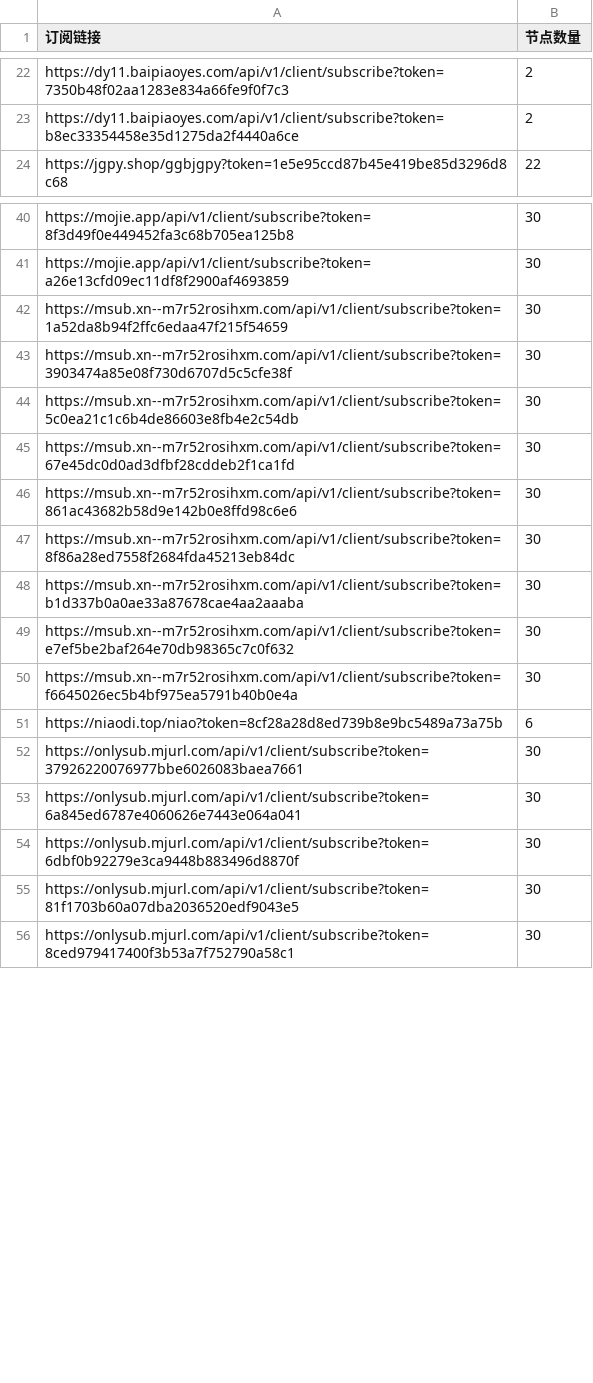
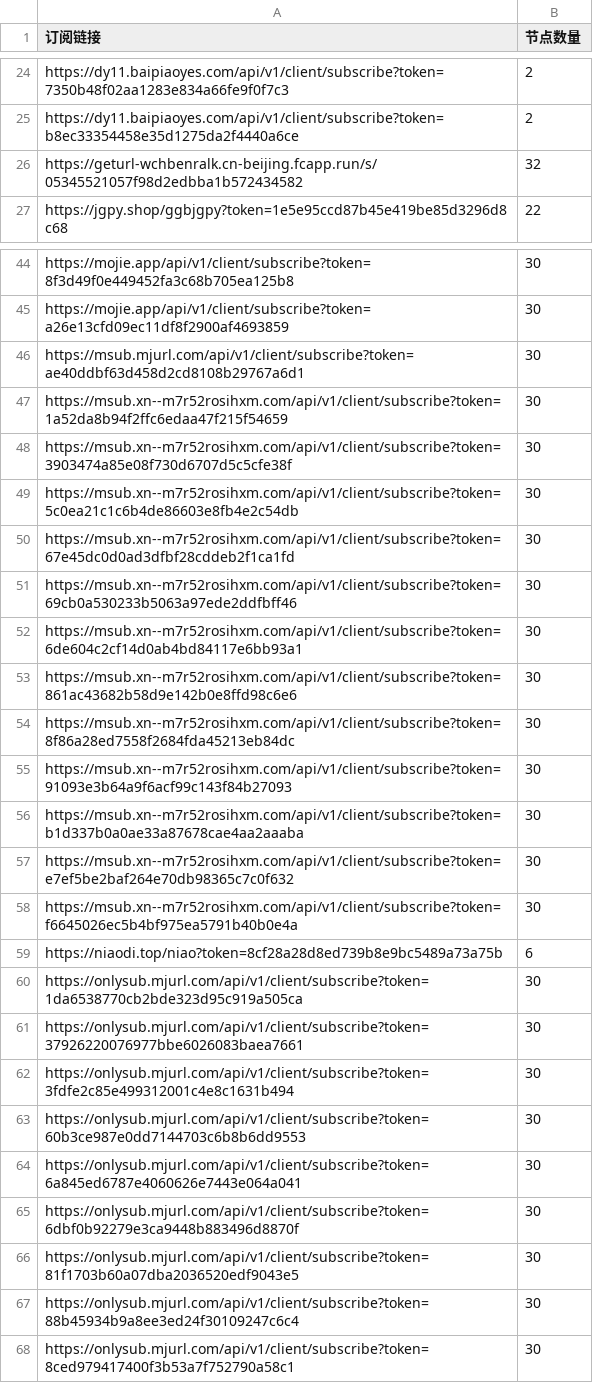
Before and after one commit to pdd520/NodeParser, a CSV file: sub_parser.csv, drawn as a sheet; only a part is shown, gaps mark what is left out; the diff covers the shown part only.

```diff
--- a/sub_parser.csv
+++ b/sub_parser.csv
@@ -23,2 +25,3 @@ https://dy11.baipiaoyes.com/api/v1/client/subscribe?token=7350b48f02aa1283e834a6
 https://dy11.baipiaoyes.com/api/v1/client/subscribe?token=b8ec33354458e35d1275da2f4440a6ce,2
+https://geturl-wchbenralk.cn-beijing.fcapp.run/s/05345521057f98d2edbba1b572434582,32
 https://jgpy.shop/ggbjgpy?token=1e5e95ccd87b45e419be85d3296d8c68,22
@@ -41,2 +45,3 @@ https://mojie.app/api/v1/client/subscribe?token=8f3d49f0e449452fa3c68b705ea125b8
 https://mojie.app/api/v1/client/subscribe?token=a26e13cfd09ec11df8f2900af4693859,30
+https://msub.mjurl.com/api/v1/client/subscribe?token=ae40ddbf63d458d2cd8108b29767a6d1,30
 https://msub.xn--m7r52rosihxm.com/api/v1/client/subscribe?token=1a52da8b94f2ffc6edaa47f215f54659,30
@@ -45,4 +50,7 @@ https://msub.xn--m7r52rosihxm.com/api/v1/client/subscribe?token=5c0ea21c1c6b4de8
 https://msub.xn--m7r52rosihxm.com/api/v1/client/subscribe?token=67e45dc0d0ad3dfbf28cddeb2f1ca1fd,30
+https://msub.xn--m7r52rosihxm.com/api/v1/client/subscribe?token=69cb0a530233b5063a97ede2ddfbff46,30
+https://msub.xn--m7r52rosihxm.com/api/v1/client/subscribe?token=6de604c2cf14d0ab4bd84117e6bb93a1,30
 https://msub.xn--m7r52rosihxm.com/api/v1/client/subscribe?token=861ac43682b58d9e142b0e8ffd98c6e6,30
 https://msub.xn--m7r52rosihxm.com/api/v1/client/subscribe?token=8f86a28ed7558f2684fda45213eb84dc,30
+https://msub.xn--m7r52rosihxm.com/api/v1/client/subscribe?token=91093e3b64a9f6acf99c143f84b27093,30
 https://msub.xn--m7r52rosihxm.com/api/v1/client/subscribe?token=b1d337b0a0ae33a87678cae4aa2aaaba,30
@@ -51,3 +59,6 @@ https://msub.xn--m7r52rosihxm.com/api/v1/client/subscribe?token=f6645026ec5b4bf9
 https://niaodi.top/niao?token=8cf28a28d8ed739b8e9bc5489a73a75b,6
+https://onlysub.mjurl.com/api/v1/client/subscribe?token=1da6538770cb2bde323d95c919a505ca,30
 https://onlysub.mjurl.com/api/v1/client/subscribe?token=37926220076977bbe6026083baea7661,30
+https://onlysub.mjurl.com/api/v1/client/subscribe?token=3fdfe2c85e499312001c4e8c1631b494,30
+https://onlysub.mjurl.com/api/v1/client/subscribe?token=60b3ce987e0dd7144703c6b8b6dd9553,30
 https://onlysub.mjurl.com/api/v1/client/subscribe?token=6a845ed6787e4060626e7443e064a041,30
@@ -55,2 +66,3 @@ https://onlysub.mjurl.com/api/v1/client/subscribe?token=6dbf0b92279e3ca9448b8834
 https://onlysub.mjurl.com/api/v1/client/subscribe?token=81f1703b60a07dba2036520edf9043e5,30
+https://onlysub.mjurl.com/api/v1/client/subscribe?token=88b45934b9a8ee3ed24f30109247c6c4,30
 https://onlysub.mjurl.com/api/v1/client/subscribe?token=8ced979417400f3b53a7f752790a58c1,30
```
Also changed, not shown: 3 added rows, 1 removed row and 11 edited cells elsewhere in this file, 3 other files.
